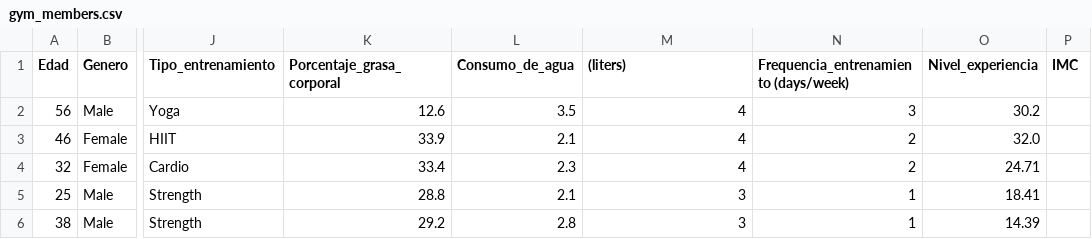
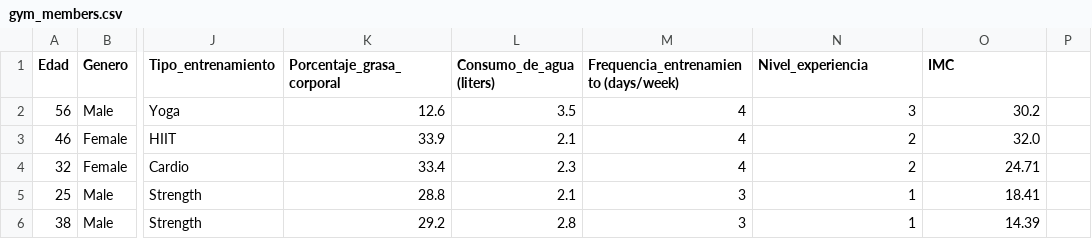
Before and after one commit to dayanajhdz-prog/estadistica-2, a CSV file: gym_members.csv/gym_members.csv, drawn as a sheet; only a part is shown, gaps mark what is left out; the diff names each change by its address in the sheet, - before the commit and + after, or states it on an @@ line.

Commit message:
Update gym_members.csv

```diff
--- a/gym_members.csv/gym_members.csv
+++ b/gym_members.csv/gym_members.csv
-L1: Consumo_de_agua
+L1: Consumo_de_agua (liters)
-M1: (liters)
+M1: Frequencia_entrenamiento (days/week)
-N1: Frequencia_entrenamiento (days/week)
+N1: Nivel_experiencia
-O1: Nivel_experiencia
+O1: IMC
-P1: IMC
+P1: (empty)
```
